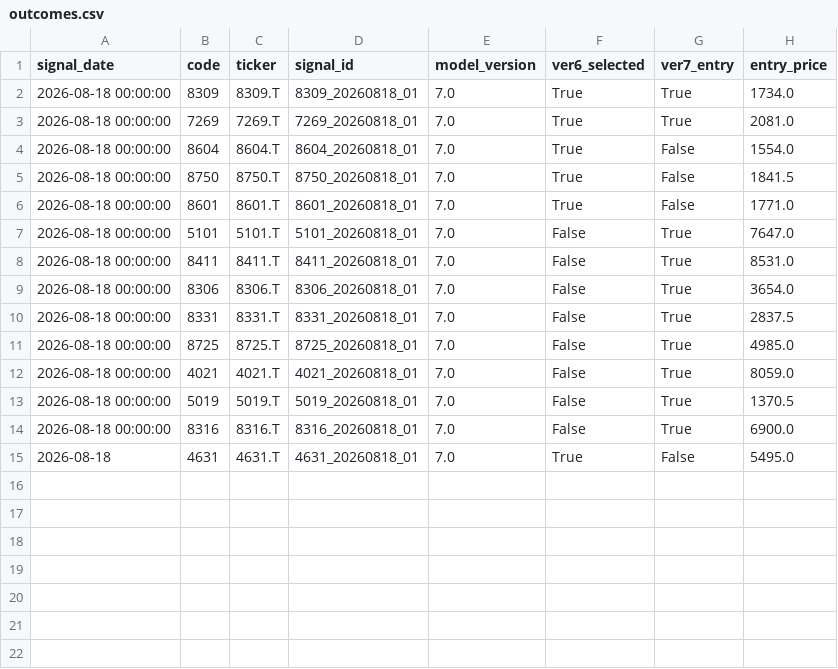
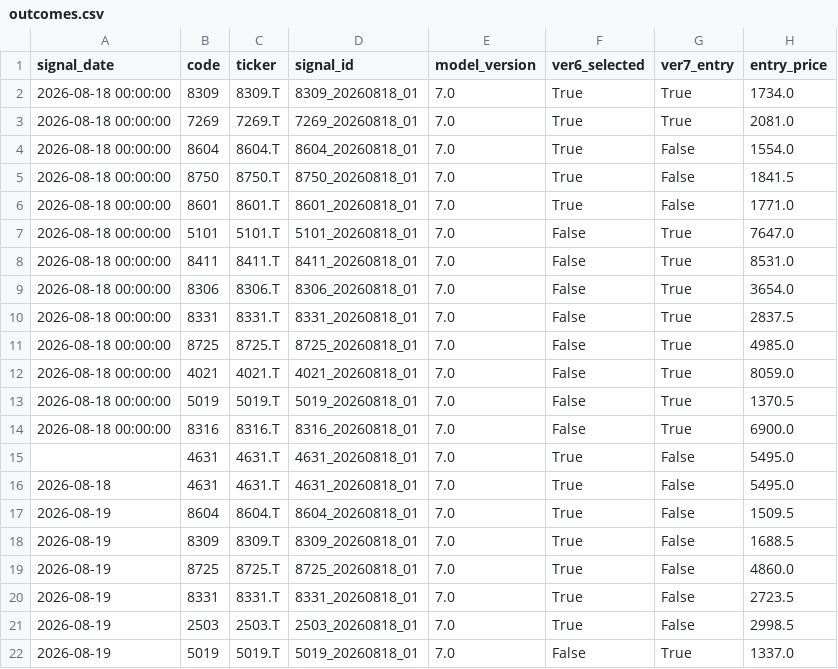
Before and after one commit to izumi7139-ai/nikkei225-line-bot, a CSV file: data/outcomes.csv, drawn as a sheet; the diff names each change by its address in the sheet, - before the commit and + after, or states it on an @@ line.

```diff
--- a/data/outcomes.csv
+++ b/data/outcomes.csv
+row 15:  | 4631 | 4631.T | 4631_20260818_01 | 7.0 | True | False | 5495.0
+row 17: 2026-08-19 | 8604 | 8604.T | 8604_20260818_01 | 7.0 | True | False | 1509.5
+row 18: 2026-08-19 | 8309 | 8309.T | 8309_20260818_01 | 7.0 | True | False | 1688.5
+row 19: 2026-08-19 | 8725 | 8725.T | 8725_20260818_01 | 7.0 | True | False | 4860.0
+row 20: 2026-08-19 | 8331 | 8331.T | 8331_20260818_01 | 7.0 | True | False | 2723.5
+row 21: 2026-08-19 | 2503 | 2503.T | 2503_20260818_01 | 7.0 | True | False | 2998.5
+row 22: 2026-08-19 | 5019 | 5019.T | 5019_20260818_01 | 7.0 | False | True | 1337.0
```
Also changed, not shown: data/daily_signals.csv, data/signal_master.csv, 2 other files.
